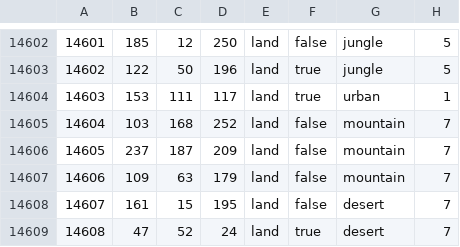
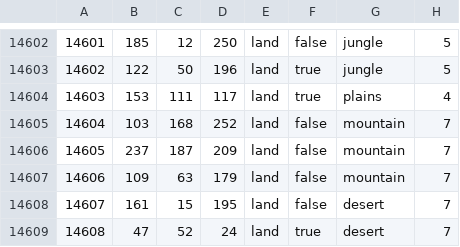
Before and after one commit to JoeBidenWhatAreYouHiding/kx, a CSV file: map/definition.csv, drawn as a sheet; only a part is shown, gaps mark what is left out.

```diff
--- a/map/definition.csv
+++ b/map/definition.csv
@@ -14603,3 +14603,3 @@
 14602;122;50;196;land;true;jungle;5
-14603;153;111;117;land;true;urban;1
+14603;153;111;117;land;true;plains;4
 14604;103;168;252;land;false;mountain;7
```
